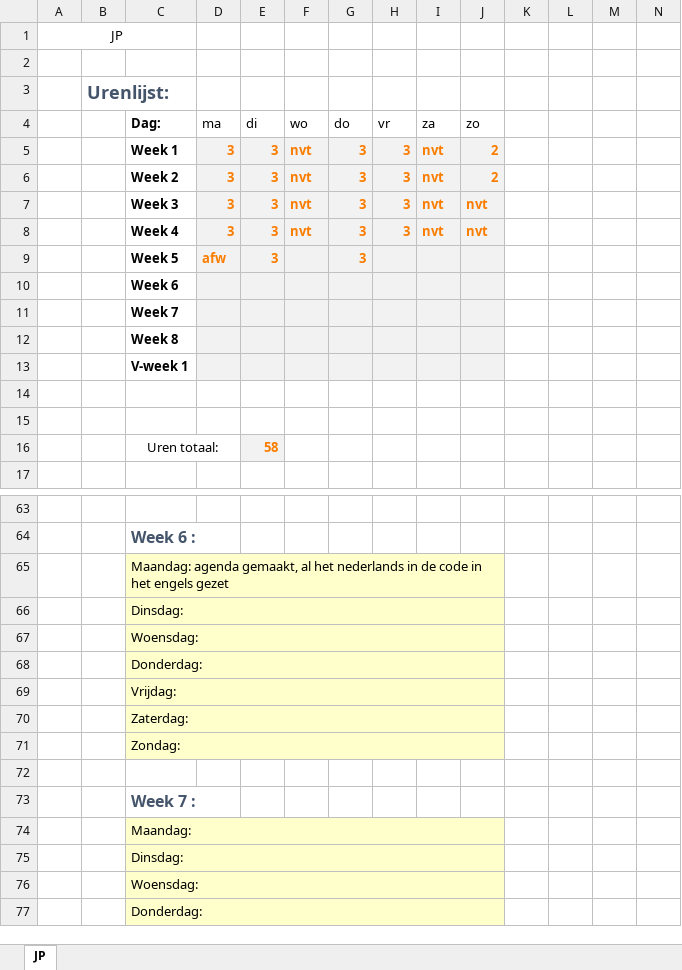
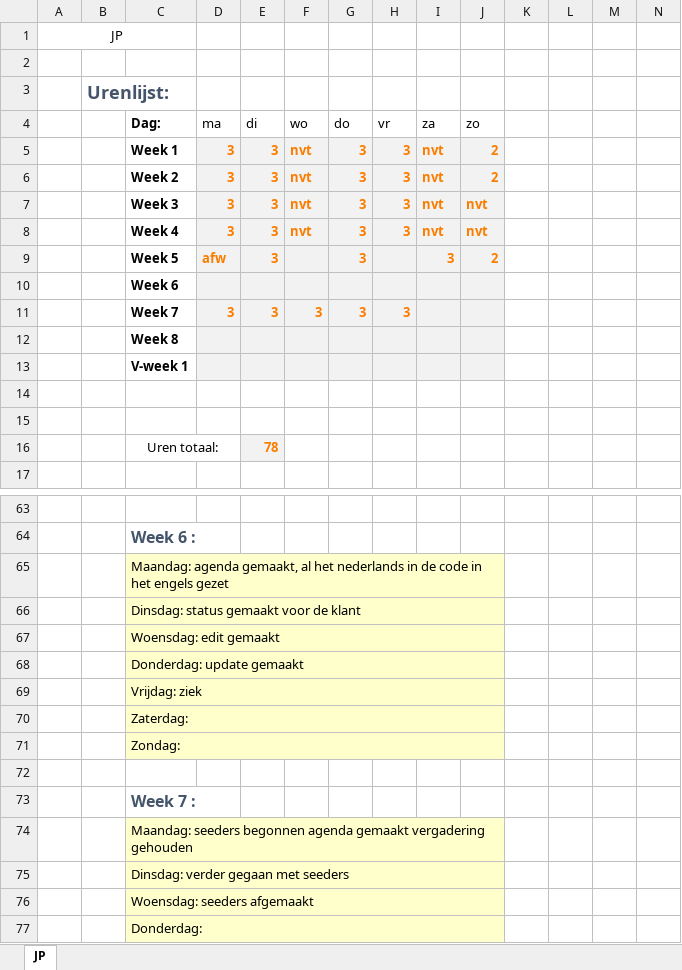
Before and after one commit to jpslimmen2/Barroc-IT-Groep-2, an Excel workbook: Documentation/Documentation_made/logboeken/urenlijst_met_logboek_jp.xlsx, sheet JP, drawn as a sheet; only a part is shown, gaps mark what is left out; values as stored, in another font and other column widths than the file's, no borders; removed rows and columns are numbered as before the commit, all else as after; rows hold the shown columns only; the diff covers the shown part only; the diff names each change by its address in the sheet, - before the commit and + after, or states it on an @@ line.

Commit message:
update logboek,planning,agenda toegevoegd

```diff
--- a/Documentation/Documentation_made/logboeken/urenlijst_met_logboek_jp.xlsx (sheet JP)
+++ b/Documentation/Documentation_made/logboeken/urenlijst_met_logboek_jp.xlsx (sheet JP)
-I9 (za): (empty)
+I9 (za): 3
-J9 (zo): (empty)
+J9 (zo): 2
-row 11:  |  | Week 7
+row 11:  |  | Week 7 | 3 | 3 | 3 | 3 | 3
-E16 (di): 58
+E16 (di): 78
-C66 (Dag:): Dinsdag:
+C66 (Dag:): Dinsdag: status gemaakt voor de klant
-C67 (Dag:): Woensdag:
+C67 (Dag:): Woensdag: edit gemaakt
-C68 (Dag:): Donderdag:
+C68 (Dag:): Donderdag: update gemaakt
-C69 (Dag:): Vrijdag:
+C69 (Dag:): Vrijdag: ziek
-C74 (Dag:): Maandag:
+C74 (Dag:): Maandag: seeders begonnen agenda gemaakt vergadering gehouden
-C75 (Dag:): Dinsdag:
+C75 (Dag:): Dinsdag: verder gegaan met seeders
-C76 (Dag:): Woensdag:
+C76 (Dag:): Woensdag: seeders afgemaakt
```
Also changed, not shown: 2 edited cells elsewhere in this sheet, Documentation/Documentation_made/vergaderingen/agenda_vergadering5.xlsx, 2 other files.
